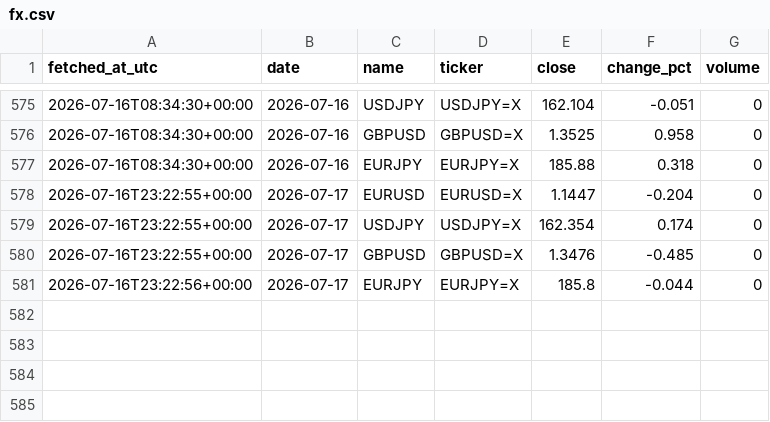
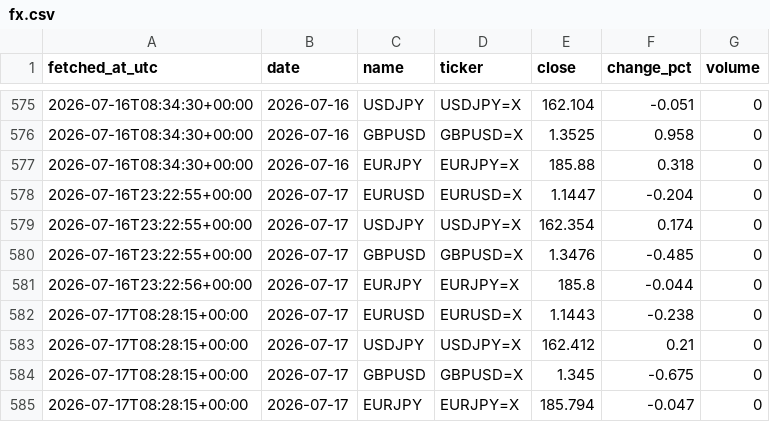
Before and after one commit to DSmarc7/daily-quant-log, a CSV file: market-tracker/data/fx.csv, drawn as a sheet; only a part is shown, gaps mark what is left out; the diff names each change by its address in the sheet, - before the commit and + after, or states it on an @@ line.

```diff
--- a/market-tracker/data/fx.csv
+++ b/market-tracker/data/fx.csv
+row 582: 2026-07-17T08:28:15+00:00 | 2026-07-17 | EURUSD | EURUSD=X | 1.1443 | -0.238 | 0
+row 583: 2026-07-17T08:28:15+00:00 | 2026-07-17 | USDJPY | USDJPY=X | 162.412 | 0.21 | 0
+row 584: 2026-07-17T08:28:15+00:00 | 2026-07-17 | GBPUSD | GBPUSD=X | 1.345 | -0.675 | 0
+row 585: 2026-07-17T08:28:15+00:00 | 2026-07-17 | EURJPY | EURJPY=X | 185.794 | -0.047 | 0
```
Also changed, not shown: market-tracker/data/crypto.csv, market-tracker/data/indices.csv, 1 other file.
